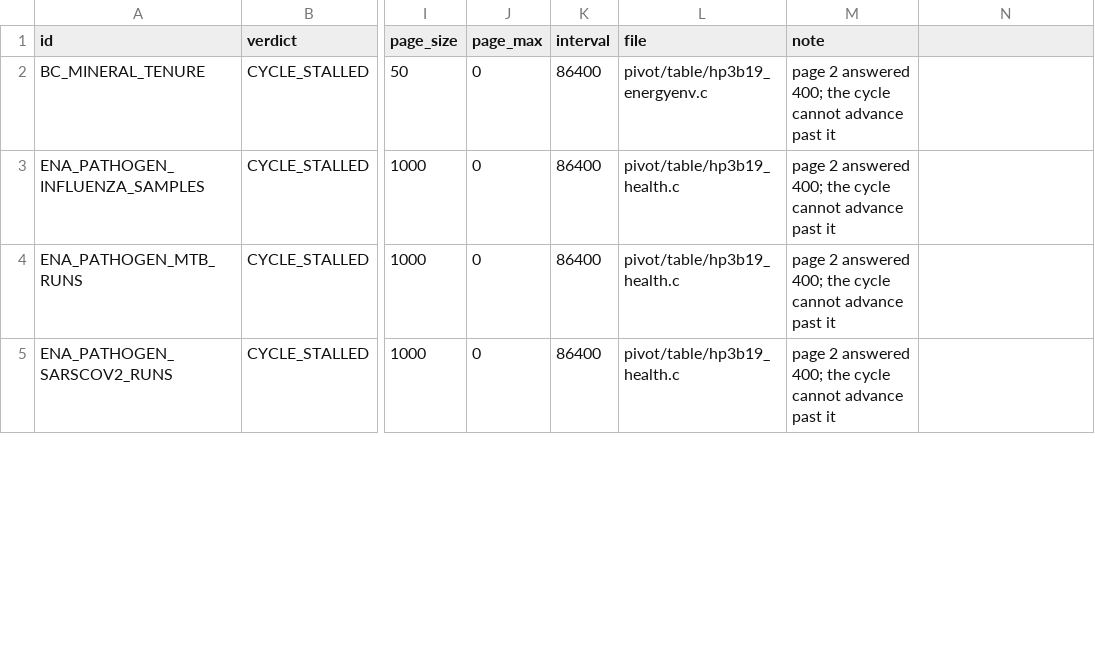
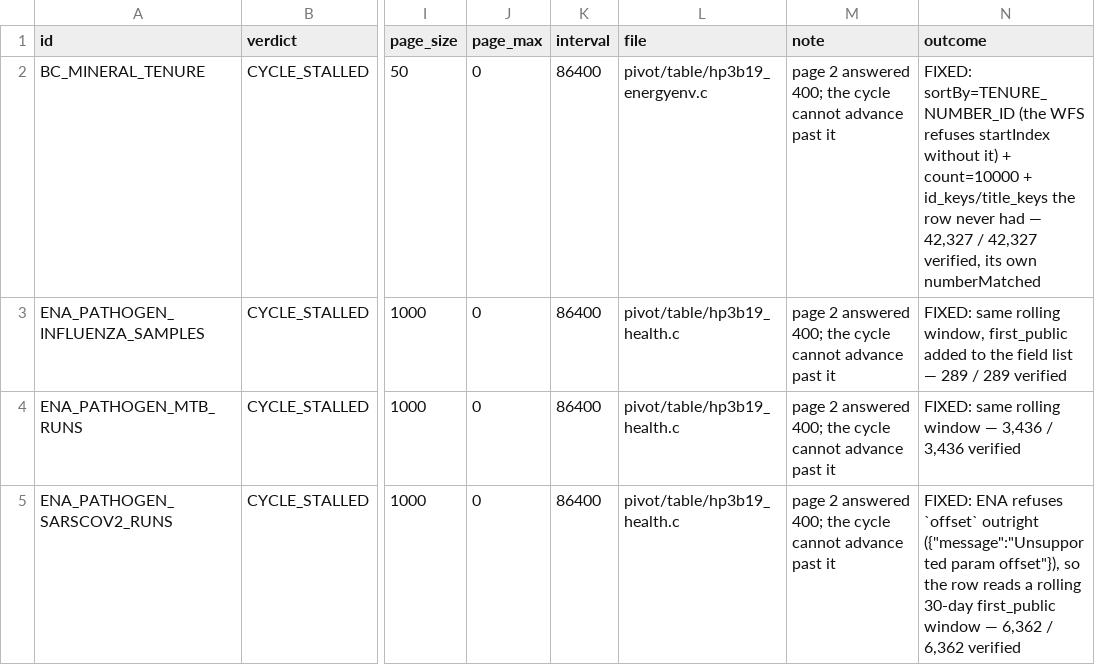
Before and after one commit to rayanchl/JapanOSINT, a TSV file: docs/measured-cycle-stalls-2026-10-22.tsv, drawn as a sheet; only a part is shown, gaps mark what is left out; the diff covers the shown part only; the diff names each change by its address in the sheet, - before the commit and + after, or states it on an @@ line.

```diff
--- a/docs/measured-cycle-stalls-2026-10-22.tsv
+++ b/docs/measured-cycle-stalls-2026-10-22.tsv
-N1: (empty)
+N1: outcome
-N2 (outcome): (empty)
+N2 (outcome): FIXED: sortBy=TENURE_NUMBER_ID (the WFS refuses startIndex without it) + count=10000 + id_keys/title_keys the row never had — 42,327 / 42,327 verified, its own numberMatched
-N3 (outcome): (empty)
+N3 (outcome): FIXED: same rolling window, first_public added to the field list — 289 / 289 verified
-N4 (outcome): (empty)
+N4 (outcome): FIXED: same rolling window — 3,436 / 3,436 verified
-N5 (outcome): (empty)
+N5 (outcome): FIXED: ENA refuses `offset` outright ({"message":"Unsupported param offset"}), so the row reads a rolling 30-day first_public window — 6,362 / 6,362 verified
```
Also changed, not shown: 3 edited cells elsewhere in this file, 1 other file.
